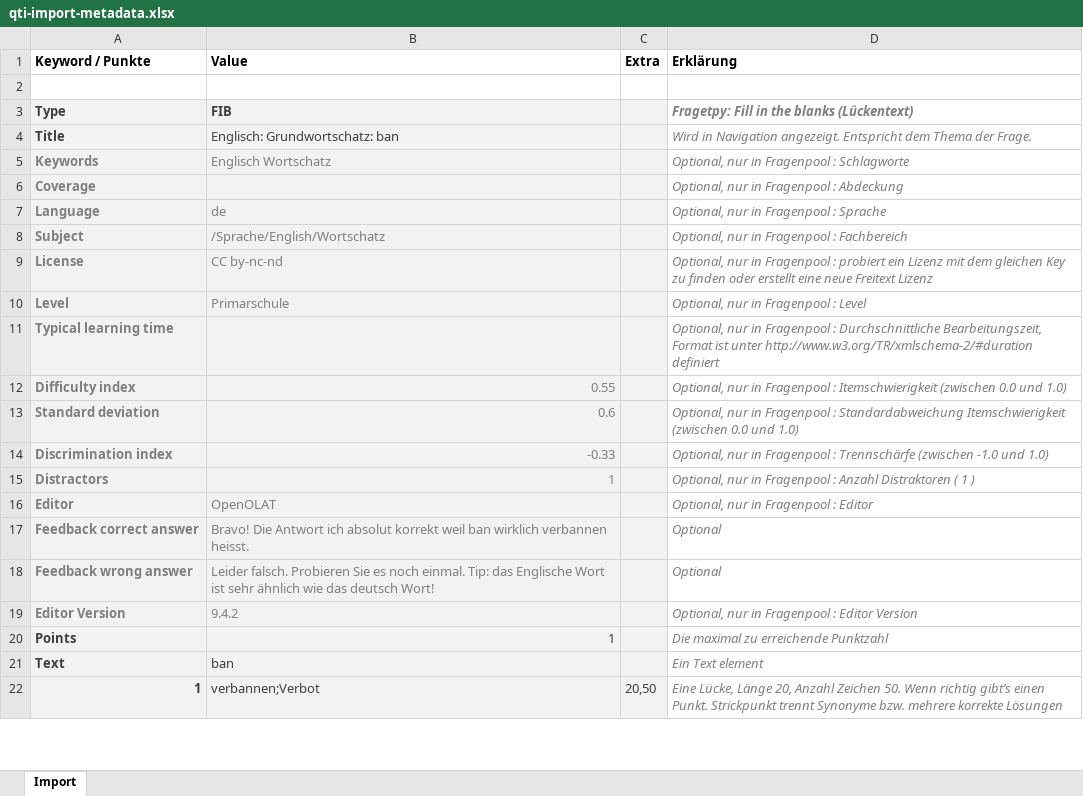
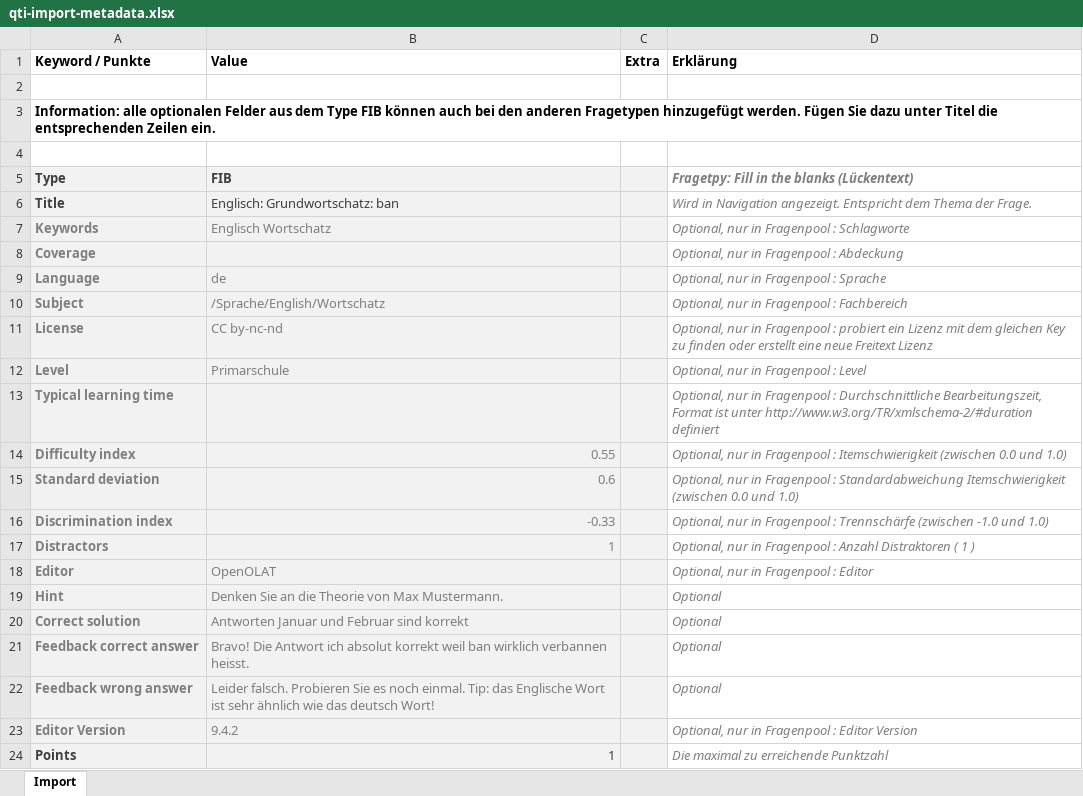
Before and after one commit to klemens/openolat, an Excel workbook: src/main/resources/org/olat/ims/qti21/questionimport/qti-import-metadata.xlsx, sheet Import, drawn as a sheet; only a part is shown; the shorter side is filled out with more unchanged rows; values as stored, in another font and other column widths than the file's, no borders; the diff names each change by its address in the sheet, - before the commit and + after, or states it on an @@ line.

Commit message:
OO-3090	: add hint and correct solution to the field the CSV importer can manage

```diff
--- a/src/main/resources/org/olat/ims/qti21/questionimport/qti-import-metadata.xlsx (sheet Import)
+++ b/src/main/resources/org/olat/ims/qti21/questionimport/qti-import-metadata.xlsx (sheet Import)
+row 3: Information: alle optionalen Felder aus dem Type FIB können auch bei den anderen Fragetypen hinzugefügt werden. Fügen Sie dazu unter Titel die entsprechenden Zeilen ein.
+row 4: (empty)
+row 19: Hint | Denken Sie an die Theorie von Max Mustermann. |  | Optional
+row 20: Correct solution | Antworten Januar und Februar sind korrekt |  | Optional
```
Also changed, not shown: 1 other file.
